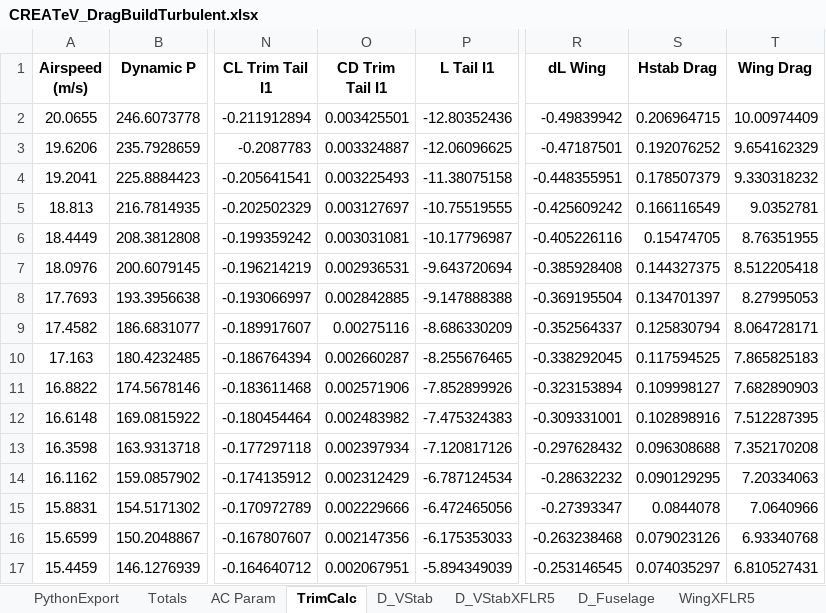
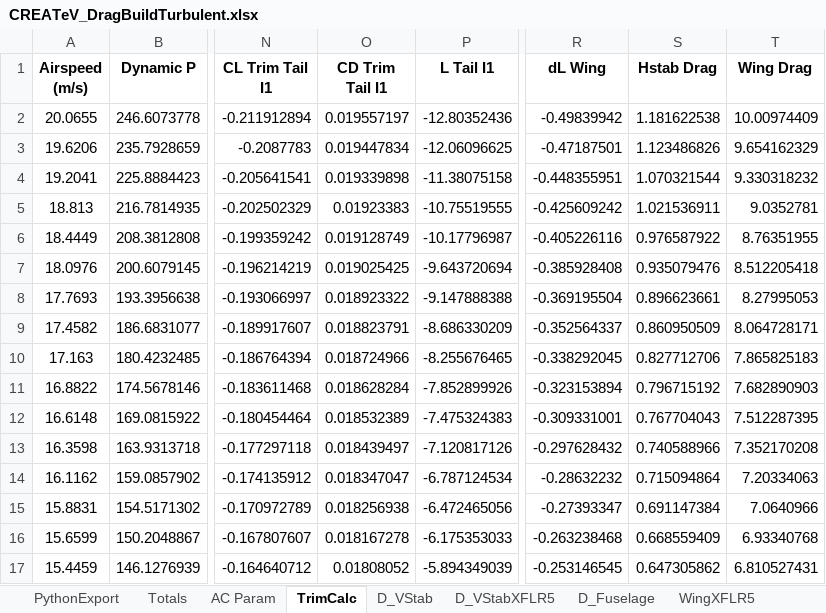
Before and after one commit to wkemp-edu/ArduPilot_AnalysisSuite, an Excel workbook: DragBuilds/CREATeV_DragBuildTurbulent.xlsx, sheet TrimCalc, drawn as a sheet; only a part is shown, gaps mark what is left out; values as stored, in another font and other column widths than the file's, no borders; the diff covers the shown part only; the diff names each change by its address in the sheet, - before the commit and + after, or states it on an @@ line.

```diff
--- a/DragBuilds/CREATeV_DragBuildTurbulent.xlsx (sheet TrimCalc)
+++ b/DragBuilds/CREATeV_DragBuildTurbulent.xlsx (sheet TrimCalc)
-O2 (CD Trim Tail I1): 0.003425501
+O2 (CD Trim Tail I1): 0.019557197
-S2 (Hstab Drag): 0.206964715
+S2 (Hstab Drag): 1.181622538
-O3 (CD Trim Tail I1): 0.003324887
+O3 (CD Trim Tail I1): 0.019447834
-S3 (Hstab Drag): 0.192076252
+S3 (Hstab Drag): 1.123486826
-O4 (CD Trim Tail I1): 0.003225493
+O4 (CD Trim Tail I1): 0.019339898
-S4 (Hstab Drag): 0.178507379
+S4 (Hstab Drag): 1.070321544
-O5 (CD Trim Tail I1): 0.003127697
+O5 (CD Trim Tail I1): 0.01923383
-S5 (Hstab Drag): 0.166116549
+S5 (Hstab Drag): 1.021536911
-O6 (CD Trim Tail I1): 0.003031081
+O6 (CD Trim Tail I1): 0.019128749
-S6 (Hstab Drag): 0.15474705
+S6 (Hstab Drag): 0.976587922
-O7 (CD Trim Tail I1): 0.002936531
+O7 (CD Trim Tail I1): 0.019025425
-S7 (Hstab Drag): 0.144327375
+S7 (Hstab Drag): 0.935079476
-O8 (CD Trim Tail I1): 0.002842885
+O8 (CD Trim Tail I1): 0.018923322
-S8 (Hstab Drag): 0.134701397
+S8 (Hstab Drag): 0.896623661
-O9 (CD Trim Tail I1): 0.00275116
+O9 (CD Trim Tail I1): 0.018823791
-S9 (Hstab Drag): 0.125830794
+S9 (Hstab Drag): 0.860950509
-O10 (CD Trim Tail I1): 0.002660287
+O10 (CD Trim Tail I1): 0.018724966
-S10 (Hstab Drag): 0.117594525
+S10 (Hstab Drag): 0.827712706
-O11 (CD Trim Tail I1): 0.002571906
+O11 (CD Trim Tail I1): 0.018628284
-S11 (Hstab Drag): 0.109998127
+S11 (Hstab Drag): 0.796715192
-O12 (CD Trim Tail I1): 0.002483982
+O12 (CD Trim Tail I1): 0.018532389
-S12 (Hstab Drag): 0.102898916
+S12 (Hstab Drag): 0.767704043
-O13 (CD Trim Tail I1): 0.002397934
+O13 (CD Trim Tail I1): 0.018439497
-S13 (Hstab Drag): 0.096308688
+S13 (Hstab Drag): 0.740588966
-O14 (CD Trim Tail I1): 0.002312429
+O14 (CD Trim Tail I1): 0.018347047
-S14 (Hstab Drag): 0.090129295
+S14 (Hstab Drag): 0.715094864
-O15 (CD Trim Tail I1): 0.002229666
+O15 (CD Trim Tail I1): 0.018256938
-S15 (Hstab Drag): 0.0844078
+S15 (Hstab Drag): 0.691147384
-O16 (CD Trim Tail I1): 0.002147356
+O16 (CD Trim Tail I1): 0.018167278
-S16 (Hstab Drag): 0.079023126
+S16 (Hstab Drag): 0.668559409
-O17 (CD Trim Tail I1): 0.002067951
+O17 (CD Trim Tail I1): 0.01808052
-S17 (Hstab Drag): 0.074035297
+S17 (Hstab Drag): 0.647305862
```
Also changed, not shown: 222 edited cells elsewhere in this sheet, sheet Totals, sheet PythonExport, charts or pictures, DragBuilds/CREATeV_DragBuildLaminar.xlsx, 26 other files.
